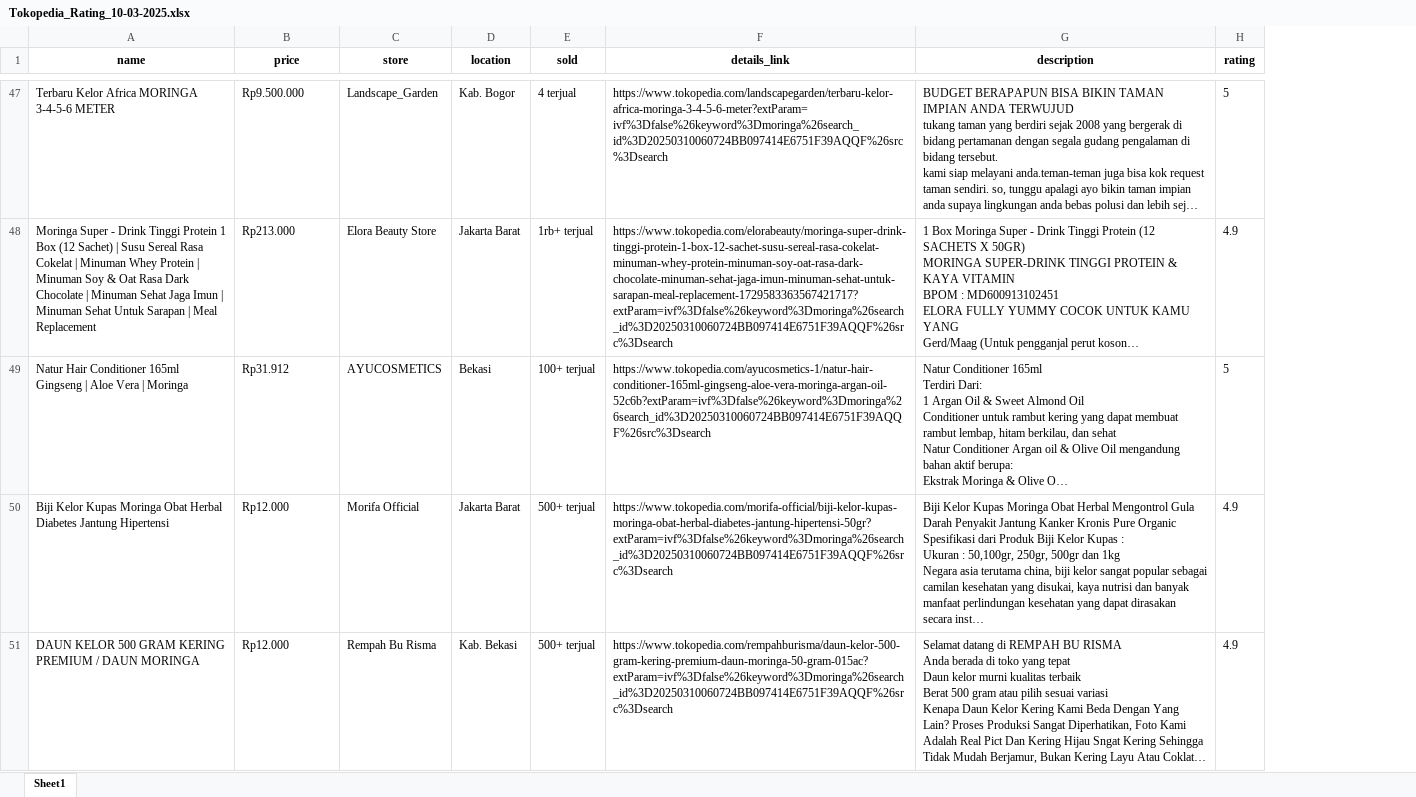
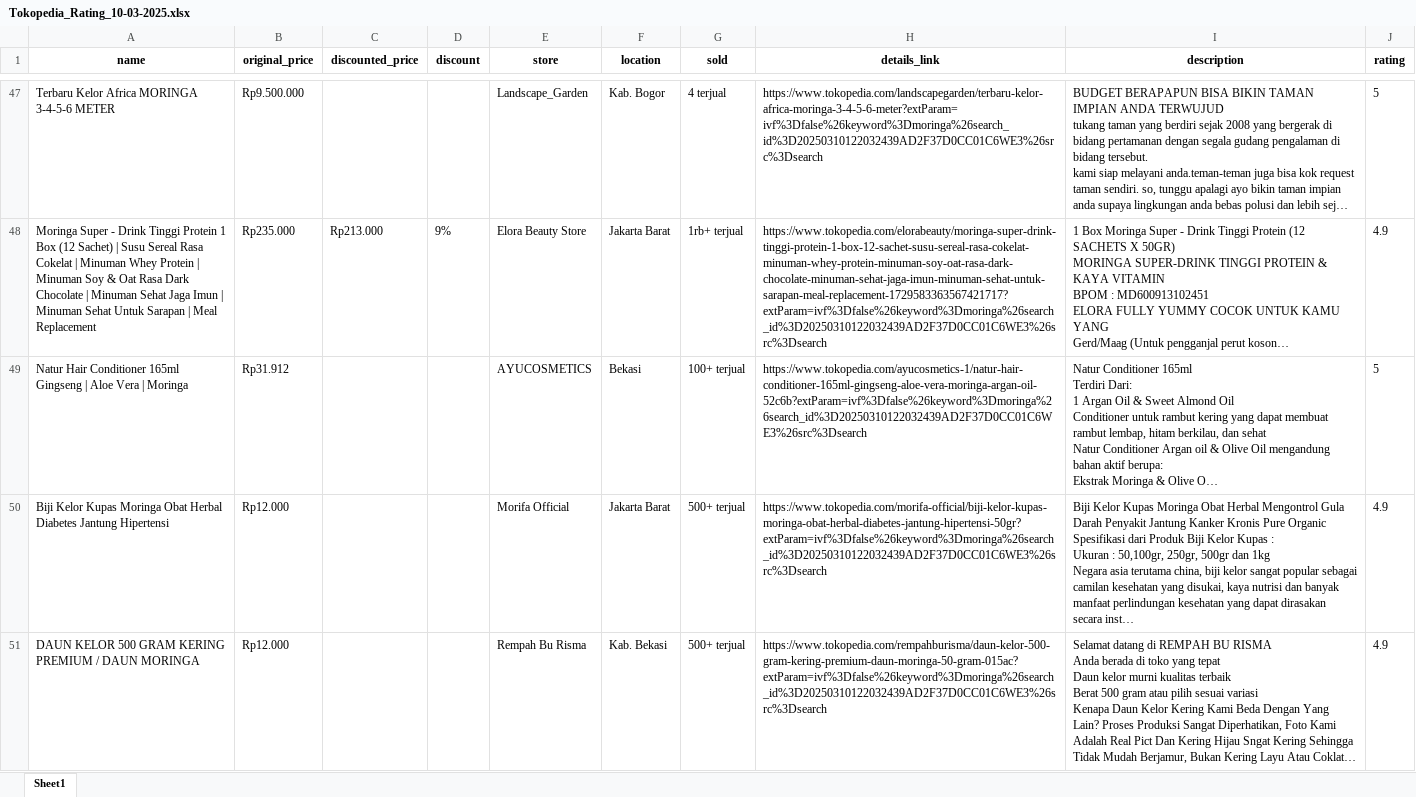
Before and after one commit to naufalraihasa/TanigoProject, an Excel workbook: Tokopedia_Rating_10-03-2025.xlsx, sheet Sheet1, drawn as a sheet; only a part is shown, gaps mark what is left out; long unchanged cells end in …; values as stored, in another font and other column widths than the file's, no borders; addresses are those after the commit; the diff covers the shown part only; the diff names each change by its address in the sheet, - before the commit and + after, or states it on an @@ line.

Commit message:
added original_price and discounted_price on scrapper_tokopedia.py

```diff
--- a/Tokopedia_Rating_10-03-2025.xlsx (sheet Sheet1)
+++ b/Tokopedia_Rating_10-03-2025.xlsx (sheet Sheet1)
+column B (original_price), rows 47-51: Rp9.500.000 | Rp235.000 | Rp31.912 | Rp12.000 | Rp12.000
+column D (discount), row 48: 9%
-C1: price
+C1: discounted_price
-C47 (discounted_price): Rp9.500.000
+C47 (discounted_price): (empty)
-H47 (details_link): https://www.tokopedia.com/landscapegarden/terbaru-kelor-africa-moringa-3-4-5-6-meter?extParam=ivf%3Dfalse%26keyword%3Dmoringa%26search_id%3D20250310060724BB097414E6751F39AQQF%26src%3Dsearch
+H47 (details_link): https://www.tokopedia.com/landscapegarden/terbaru-kelor-africa-moringa-3-4-5-6-meter?extParam=ivf%3Dfalse%26keyword%3Dmoringa%26search_id%3D20250310122032439AD2F37D0CC01C6WE3%26src%3Dsearch
-H48 (details_link): https://www.tokopedia.com/elorabeauty/moringa-super-drink-tinggi-protein-1-box-12-sachet-susu-sereal-rasa-cokelat-minuman-whey-protein-minuman-soy-oat-rasa-dark-chocolate-minuman-sehat-jaga-imun-minuman-sehat-untuk-sarapan-meal-replacement-1729583363567421717?extParam=ivf%3Dfalse%26keyword%3Dmoringa%26search_id%3D20250310060724BB097414E6751F39AQQF%26src%3Dsearch
+H48 (details_link): https://www.tokopedia.com/elorabeauty/moringa-super-drink-tinggi-protein-1-box-12-sachet-susu-sereal-rasa-cokelat-minuman-whey-protein-minuman-soy-oat-rasa-dark-chocolate-minuman-sehat-jaga-imun-minuman-sehat-untuk-sarapan-meal-replacement-1729583363567421717?extParam=ivf%3Dfalse%26keyword%3Dmoringa%26search_id%3D20250310122032439AD2F37D0CC01C6WE3%26src%3Dsearch
-C49 (discounted_price): Rp31.912
+C49 (discounted_price): (empty)
-H49 (details_link): https://www.tokopedia.com/ayucosmetics-1/natur-hair-conditioner-165ml-gingseng-aloe-vera-moringa-argan-oil-52c6b?extParam=ivf%3Dfalse%26keyword%3Dmoringa%26search_id%3D20250310060724BB097414E6751F39AQQF%26src%3Dsearch
+H49 (details_link): https://www.tokopedia.com/ayucosmetics-1/natur-hair-conditioner-165ml-gingseng-aloe-vera-moringa-argan-oil-52c6b?extParam=ivf%3Dfalse%26keyword%3Dmoringa%26search_id%3D20250310122032439AD2F37D0CC01C6WE3%26src%3Dsearch
-C50:C51 (discounted_price): Rp12.000
+C50:C51 (discounted_price): (empty)
-H50 (details_link): https://www.tokopedia.com/morifa-official/biji-kelor-kupas-moringa-obat-herbal-diabetes-jantung-hipertensi-50gr?extParam=ivf%3Dfalse%26keyword%3Dmoringa%26search_id%3D20250310060724BB097414E6751F39AQQF%26src%3Dsearch
+H50 (details_link): https://www.tokopedia.com/morifa-official/biji-kelor-kupas-moringa-obat-herbal-diabetes-jantung-hipertensi-50gr?extParam=ivf%3Dfalse%26keyword%3Dmoringa%26search_id%3D20250310122032439AD2F37D0CC01C6WE3%26src%3Dsearch
-H51 (details_link): https://www.tokopedia.com/rempahburisma/daun-kelor-500-gram-kering-premium-daun-moringa-50-gram-015ac?extParam=ivf%3Dfalse%26keyword%3Dmoringa%26search_id%3D20250310060724BB097414E6751F39AQQF%26src%3Dsearch
+H51 (details_link): https://www.tokopedia.com/rempahburisma/daun-kelor-500-gram-kering-premium-daun-moringa-50-gram-015ac?extParam=ivf%3Dfalse%26keyword%3Dmoringa%26search_id%3D20250310122032439AD2F37D0CC01C6WE3%26src%3Dsearch
```
Also changed, not shown: 19 added rows, 19 removed rows and 84 edited cells elsewhere in this sheet, Lazada_Moringa_10-03-2025.xlsx, 7 other files.
